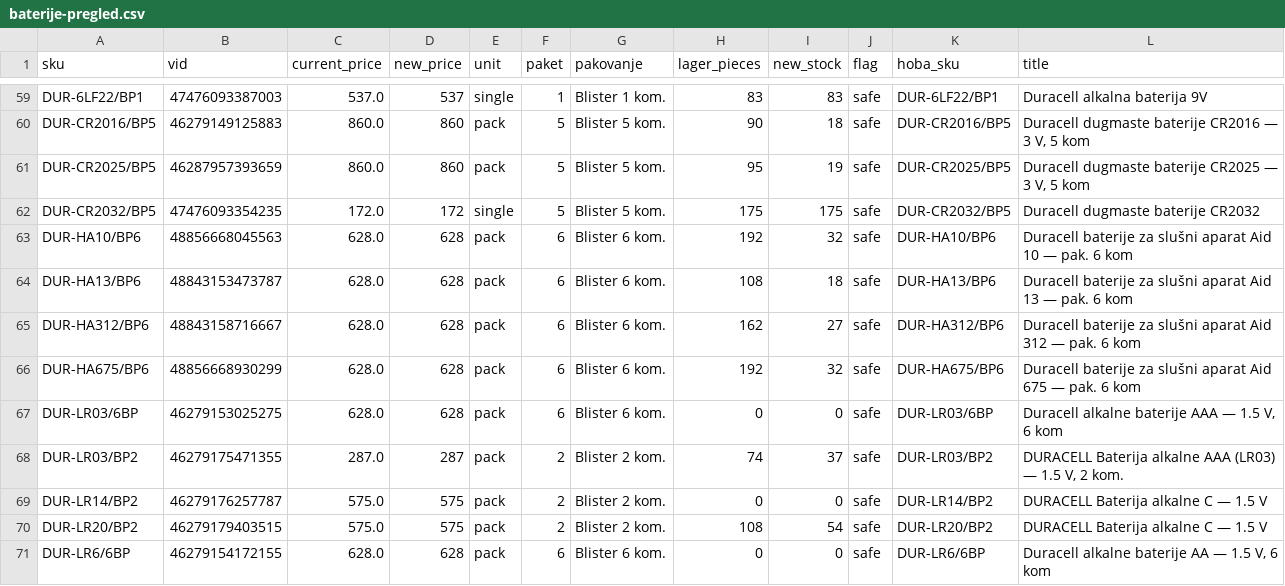
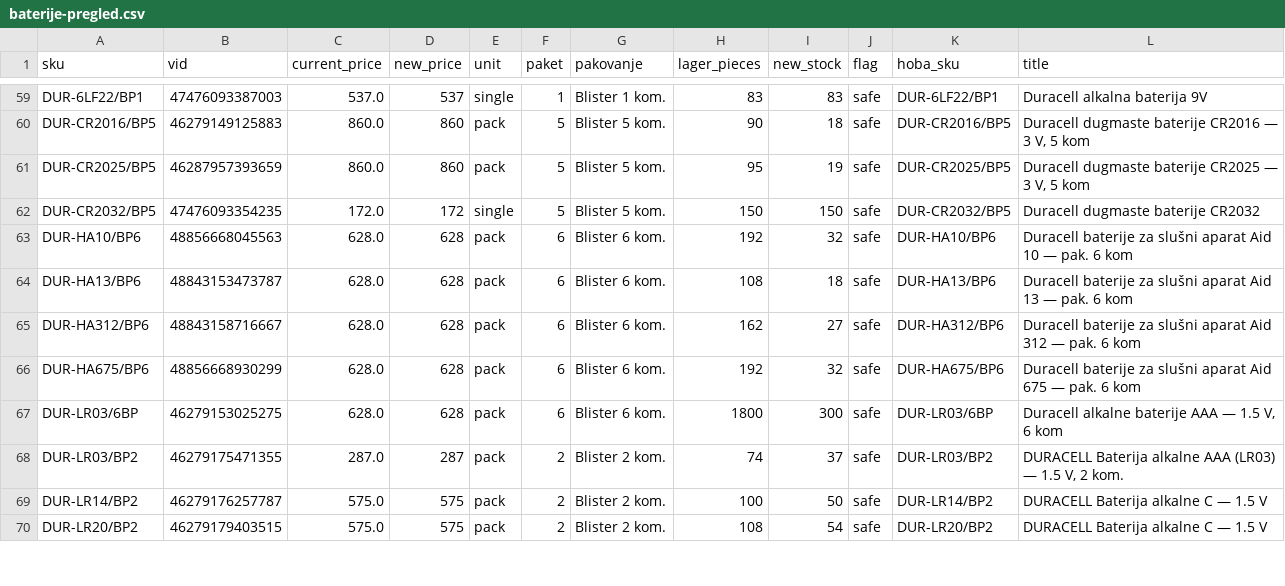
Before and after one commit to 81sajo-sketch/hoba-elementa-mirror, a CSV file: baterije-pregled.csv, drawn as a sheet; only a part is shown, gaps mark what is left out; the diff covers the shown part only.

```diff
--- a/baterije-pregled.csv
+++ b/baterije-pregled.csv
@@ -61,3 +61,3 @@ DUR-CR2016/BP5,46279149125883,860.0,860,pack,5,Blister 5 kom.,90,18,safe,DUR-CR2
 DUR-CR2025/BP5,46287957393659,860.0,860,pack,5,Blister 5 kom.,95,19,safe,DUR-CR2025/BP5,"Duracell dugmaste baterije CR2025 — 3 V, 5 kom"
-DUR-CR2032/BP5,47476093354235,172.0,172,single,5,Blister 5 kom.,175,175,safe,DUR-CR2032/BP5,Duracell dugmaste baterije CR2032
+DUR-CR2032/BP5,47476093354235,172.0,172,single,5,Blister 5 kom.,150,150,safe,DUR-CR2032/BP5,Duracell dugmaste baterije CR2032
 DUR-HA10/BP6,48856668045563,628.0,628,pack,6,Blister 6 kom.,192,32,safe,DUR-HA10/BP6,Duracell baterije za slušni aparat Aid 10 — pak. 6 kom
@@ -66,6 +66,5 @@ DUR-HA312/BP6,48843158716667,628.0,628,pack,6,Blister 6 kom.,162,27,safe,DUR-HA3
 DUR-HA675/BP6,48856668930299,628.0,628,pack,6,Blister 6 kom.,192,32,safe,DUR-HA675/BP6,Duracell baterije za slušni aparat Aid 675 — pak. 6 kom
-DUR-LR03/6BP,46279153025275,628.0,628,pack,6,Blister 6 kom.,0,0,safe,DUR-LR03/6BP,"Duracell alkalne baterije AAA — 1.5 V, 6 kom"
+DUR-LR03/6BP,46279153025275,628.0,628,pack,6,Blister 6 kom.,1800,300,safe,DUR-LR03/6BP,"Duracell alkalne baterije AAA — 1.5 V, 6 kom"
 DUR-LR03/BP2,46279175471355,287.0,287,pack,2,Blister 2 kom.,74,37,safe,DUR-LR03/BP2,"DURACELL Baterija alkalne AAA (LR03) — 1.5 V, 2 kom."
-DUR-LR14/BP2,46279176257787,575.0,575,pack,2,Blister 2 kom.,0,0,safe,DUR-LR14/BP2,DURACELL Baterija alkalne C — 1.5 V
+DUR-LR14/BP2,46279176257787,575.0,575,pack,2,Blister 2 kom.,100,50,safe,DUR-LR14/BP2,DURACELL Baterija alkalne C — 1.5 V
 DUR-LR20/BP2,46279179403515,575.0,575,pack,2,Blister 2 kom.,108,54,safe,DUR-LR20/BP2,DURACELL Baterija alkalne C — 1.5 V
-DUR-LR6/6BP,46279154172155,628.0,628,pack,6,Blister 6 kom.,0,0,safe,DUR-LR6/6BP,"Duracell alkalne baterije AA — 1.5 V, 6 kom"
```
Also changed, not shown: 52 edited cells elsewhere in this file, 2 other files.
